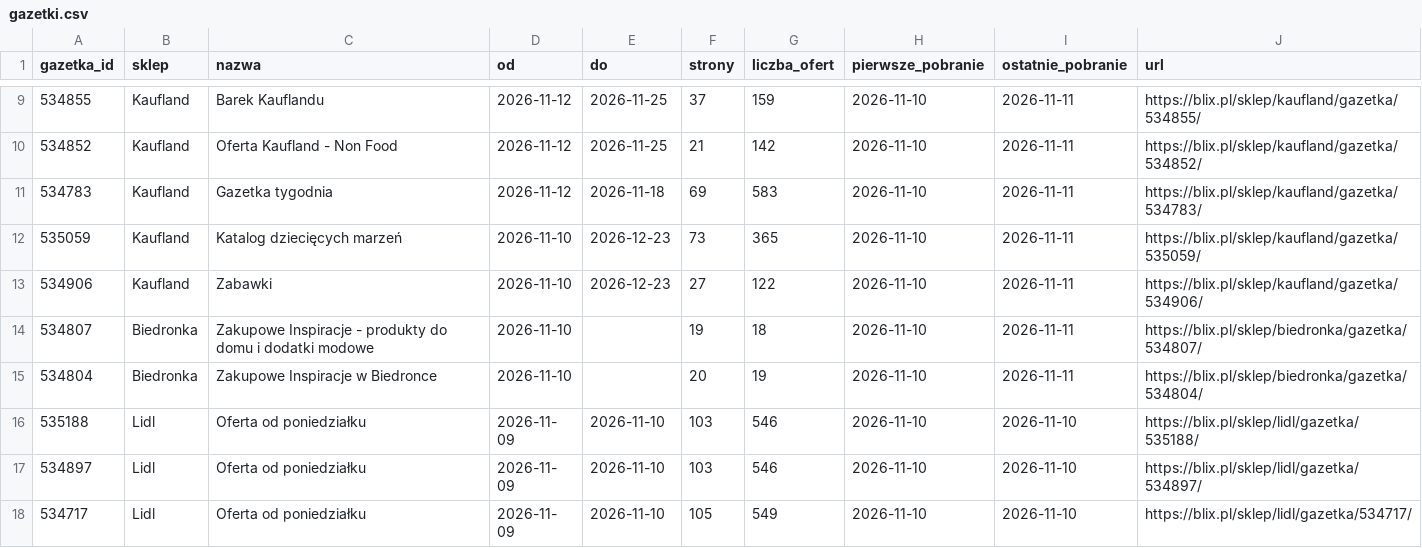
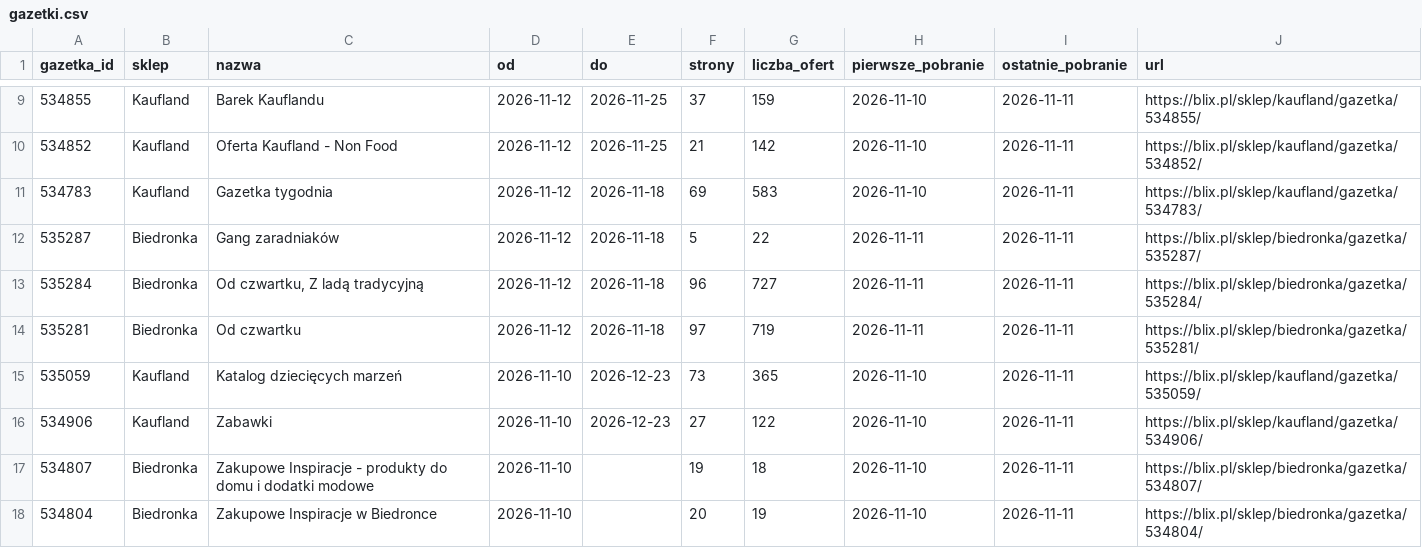
Before and after one commit to LivingMummy/gazetki, a CSV file: data/gazetki.csv, drawn as a sheet; only a part is shown, gaps mark what is left out; the shorter side is filled out with more unchanged rows; the diff names each change by its address in the sheet, - before the commit and + after, or states it on an @@ line.

```diff
--- a/data/gazetki.csv
+++ b/data/gazetki.csv
+row 12: 535287 | Biedronka | Gang zaradniaków | 2026-11-12 | 2026-11-18 | 5 | 22 | 2026-11-11 | 2026-11-11 | https://blix.pl/sklep/biedronka/gazetka/535287/
+row 13: 535284 | Biedronka | Od czwartku, Z ladą tradycyjną | 2026-11-12 | 2026-11-18 | 96 | 727 | 2026-11-11 | 2026-11-11 | https://blix.pl/sklep/biedronka/gazetka/535284/
+row 14: 535281 | Biedronka | Od czwartku | 2026-11-12 | 2026-11-18 | 97 | 719 | 2026-11-11 | 2026-11-11 | https://blix.pl/sklep/biedronka/gazetka/535281/
```
Also changed, not shown: 1 other file.
